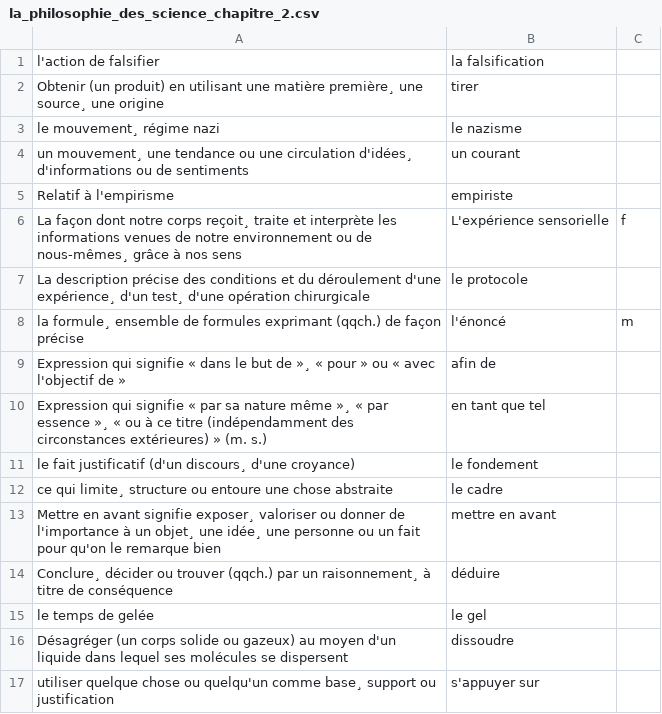
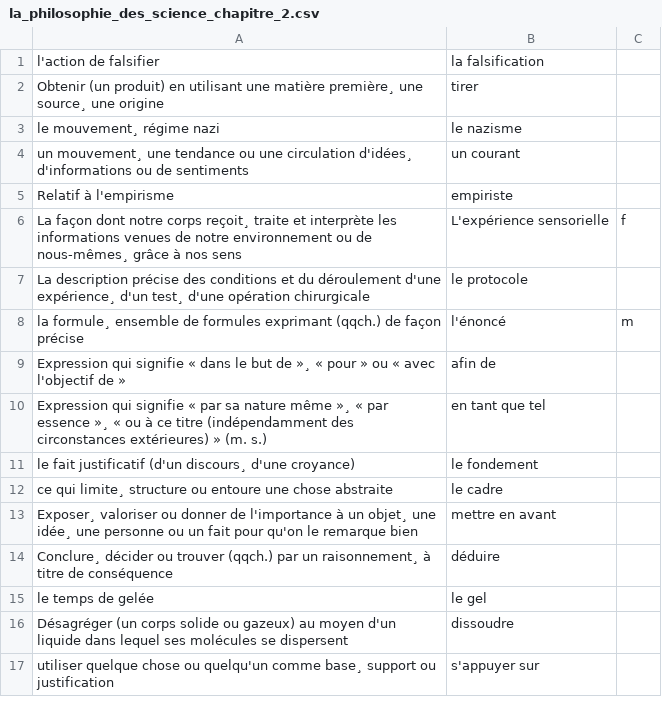
Before and after one commit to grant-nations/cartes_memoire, a CSV file: paquets/la_philosophie_des_science_chapitre_2.csv, drawn as a sheet.

```diff
--- a/paquets/la_philosophie_des_science_chapitre_2.csv
+++ b/paquets/la_philosophie_des_science_chapitre_2.csv
@@ -12,3 +12,3 @@ le fait justificatif (d'un discours¸ d'une croyance), le fondement
 ce qui limite¸ structure ou entoure une chose abstraite, le cadre
-Mettre en avant signifie exposer¸ valoriser ou donner de l'importance à un objet¸ une idée¸ une personne ou un fait pour qu'on le remarque bien, mettre en avant
+Exposer¸ valoriser ou donner de l'importance à un objet¸ une idée¸ une personne ou un fait pour qu'on le remarque bien, mettre en avant
 Conclure¸ décider ou trouver (qqch.) par un raisonnement¸ à titre de conséquence, déduire
```
Also changed, not shown: meta.csv, 1 other file.
